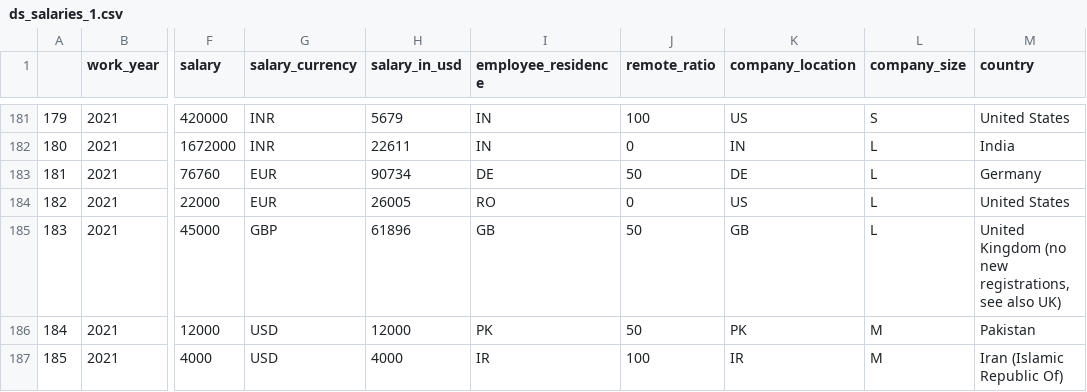
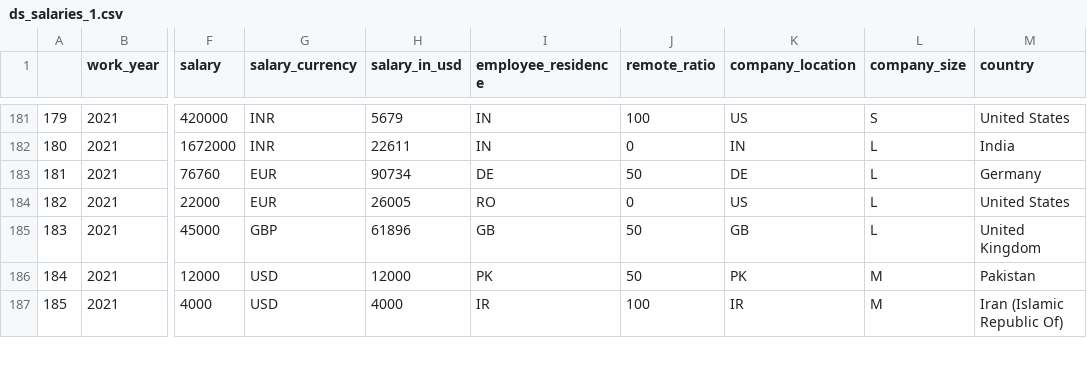
Before and after one commit to Ahsc19/Group_8, a CSV file: ds_salaries_1.csv, drawn as a sheet; only a part is shown, gaps mark what is left out; the diff covers the shown part only; the diff names each change by its address in the sheet, - before the commit and + after, or states it on an @@ line.

```diff
--- a/ds_salaries_1.csv
+++ b/ds_salaries_1.csv
-M185 (country): United Kingdom (no new registrations, see also UK)
+M185 (country): United Kingdom
```
Also changed, not shown: 46 edited cells elsewhere in this file.
